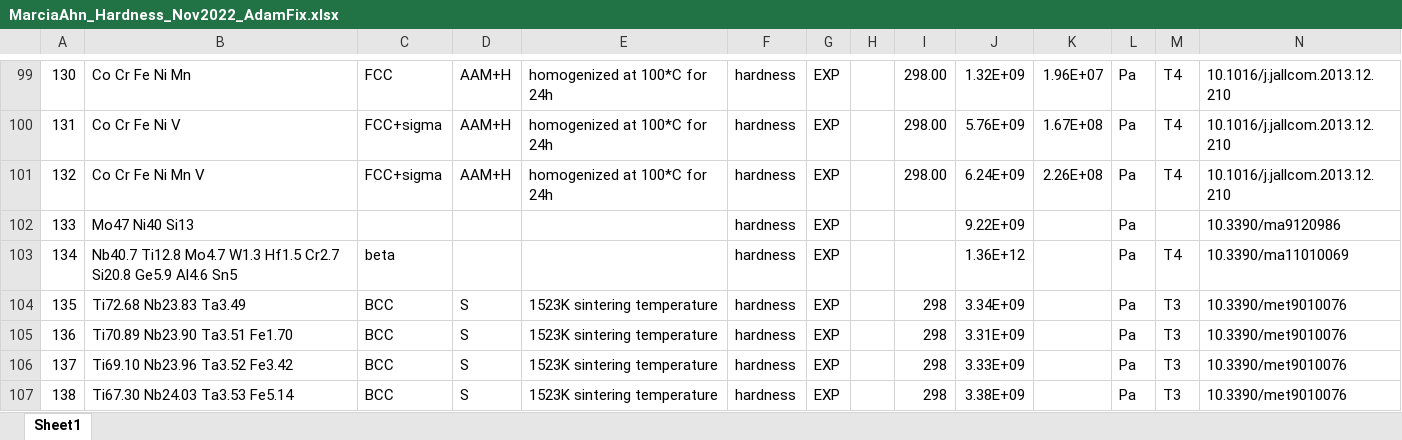
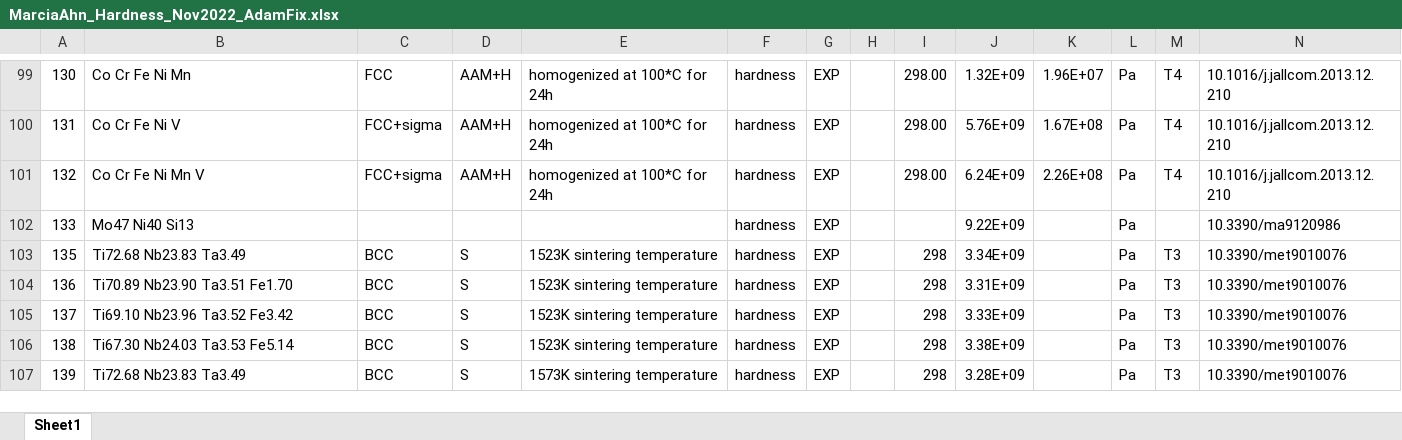
Before and after one commit to PhasesResearchLab/ULTERA-contribute-guest, an Excel workbook: MarciaAhn_Hardness_Nov2022_AdamFix.xlsx, sheet Sheet1, drawn as a sheet; only a part is shown, gaps mark what is left out; the shorter side is filled out with more unchanged rows; values as stored, in another font and other column widths than the file's, no borders; rows hold the shown columns only; the diff names each change by its address in the sheet, - before the commit and + after, or states it on an @@ line.

Commit message:
- removed data from `10.3390/ma11010069` as the paper did not support it

```diff
--- a/MarciaAhn_Hardness_Nov2022_AdamFix.xlsx (sheet Sheet1)
+++ b/MarciaAhn_Hardness_Nov2022_AdamFix.xlsx (sheet Sheet1)
-row 103: 134 | Nb40.7 Ti12.8 Mo4.7 W1.3 Hf1.5 Cr2.7 Si20.8 Ge5.9 Al4.6 Sn5 | beta |  |  | hardness | EXP |  |  | 1.36E+12 |  | Pa | T4 | 10.3390/ma11010069
```
